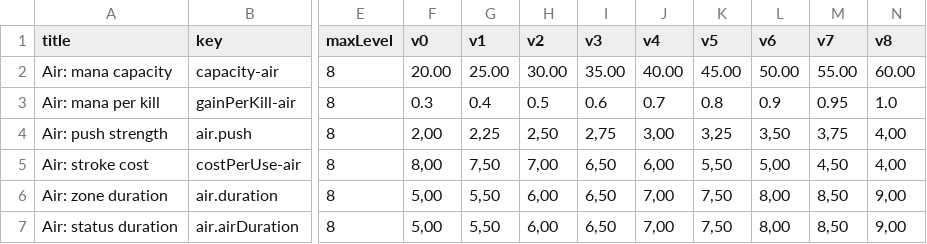
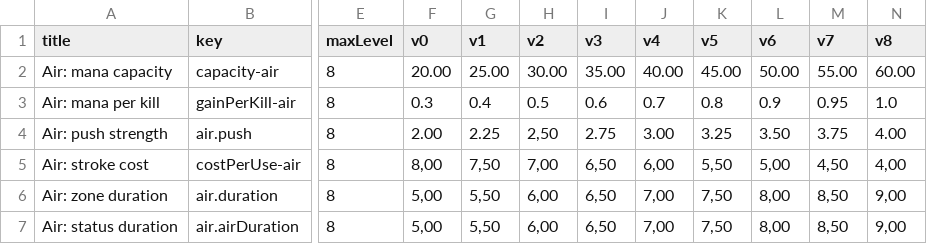
Before and after one commit to mistourr-app/DI, a CSV file: docs/balance_1.csv, drawn as a sheet; only a part is shown, gaps mark what is left out; the diff names each change by its address in the sheet, - before the commit and + after, or states it on an @@ line.

Commit message:
Update balance_1.csv

```diff
--- a/docs/balance_1.csv
+++ b/docs/balance_1.csv
-F4 (v0): 2,00
+F4 (v0): 2.00
-G4 (v1): 2,25
+G4 (v1): 2.25
-I4 (v3): 2,75
+I4 (v3): 2.75
-J4 (v4): 3,00
+J4 (v4): 3.00
-K4 (v5): 3,25
+K4 (v5): 3.25
-L4 (v6): 3,50
+L4 (v6): 3.50
-M4 (v7): 3,75
+M4 (v7): 3.75
-N4 (v8): 4,00
+N4 (v8): 4.00
```
